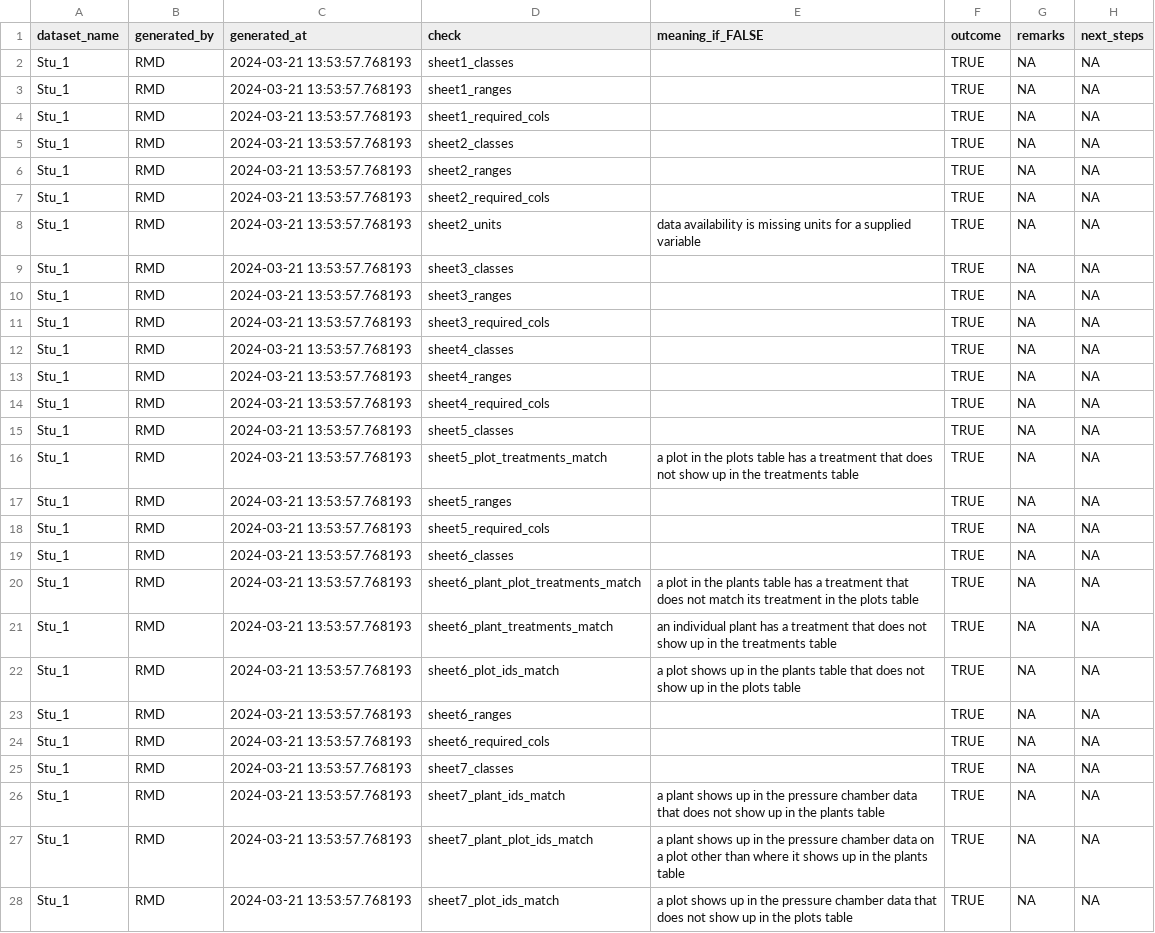
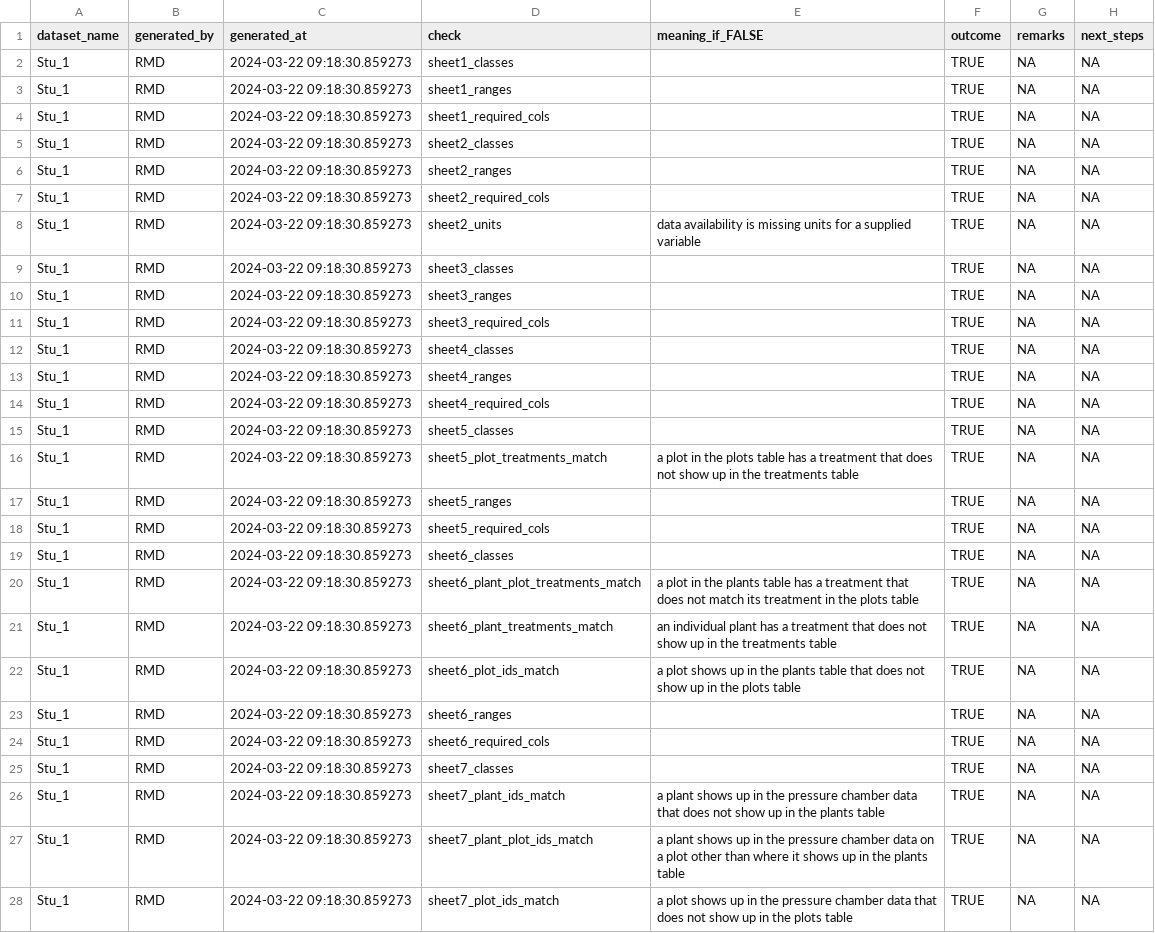
Before and after one commit to PSInetRCN/data-qa, a CSV file: checks/reports/Stu_1_results.csv, drawn as a sheet; only a part is shown; the diff covers the shown part only.

```diff
--- a/checks/reports/Stu_1_results.csv
+++ b/checks/reports/Stu_1_results.csv
@@ -1,28 +1,28 @@
 "dataset_name","generated_by","generated_at","check","meaning_if_FALSE","outcome","remarks","next_steps"
-"Stu_1","RMD","2024-03-21 13:53:57.768193","sheet1_classes","",TRUE,NA,NA
-"Stu_1","RMD","2024-03-21 13:53:57.768193","sheet1_ranges","",TRUE,NA,NA
-"Stu_1","RMD","2024-03-21 13:53:57.768193","sheet1_required_cols","",TRUE,NA,NA
-"Stu_1","RMD","2024-03-21 13:53:57.768193","sheet2_classes","",TRUE,NA,NA
-"Stu_1","RMD","2024-03-21 13:53:57.768193","sheet2_ranges","",TRUE,NA,NA
-"Stu_1","RMD","2024-03-21 13:53:57.768193","sheet2_required_cols","",TRUE,NA,NA
-"Stu_1","RMD","2024-03-21 13:53:57.768193","sheet2_units","data availability is missing units for a supplied variable",TRUE,NA,NA
-"Stu_1","RMD","2024-03-21 13:53:57.768193","sheet3_classes","",TRUE,NA,NA
-"Stu_1","RMD","2024-03-21 13:53:57.768193","sheet3_ranges","",TRUE,NA,NA
-"Stu_1","RMD","2024-03-21 13:53:57.768193","sheet3_required_cols","",TRUE,NA,NA
-"Stu_1","RMD","2024-03-21 13:53:57.768193","sheet4_classes","",TRUE,NA,NA
-"Stu_1","RMD","2024-03-21 13:53:57.768193","sheet4_ranges","",TRUE,NA,NA
-"Stu_1","RMD","2024-03-21 13:53:57.768193","sheet4_required_cols","",TRUE,NA,NA
-"Stu_1","RMD","2024-03-21 13:53:57.768193","sheet5_classes","",TRUE,NA,NA
-"Stu_1","RMD","2024-03-21 13:53:57.768193","sheet5_plot_treatments_match","a plot in the plots table has a treatment that does not show up in the treatments table",TRUE,NA,NA
-"Stu_1","RMD","2024-03-21 13:53:57.768193","sheet5_ranges","",TRUE,NA,NA
-"Stu_1","RMD","2024-03-21 13:53:57.768193","sheet5_required_cols","",TRUE,NA,NA
-"Stu_1","RMD","2024-03-21 13:53:57.768193","sheet6_classes","",TRUE,NA,NA
-"Stu_1","RMD","2024-03-21 13:53:57.768193","sheet6_plant_plot_treatments_match","a plot in the plants table has a treatment that does not match its treatment in the plots table",TRUE,NA,NA
-"Stu_1","RMD","2024-03-21 13:53:57.768193","sheet6_plant_treatments_match","an individual plant has a treatment that does not show up in the treatments table",TRUE,NA,NA
-"Stu_1","RMD","2024-03-21 13:53:57.768193","sheet6_plot_ids_match","a plot shows up in the plants table that does not show up in the plots table",TRUE,NA,NA
-"Stu_1","RMD","2024-03-21 13:53:57.768193","sheet6_ranges","",TRUE,NA,NA
-"Stu_1","RMD","2024-03-21 13:53:57.768193","sheet6_required_cols","",TRUE,NA,NA
-"Stu_1","RMD","2024-03-21 13:53:57.768193","sheet7_classes","",TRUE,NA,NA
-"Stu_1","RMD","2024-03-21 13:53:57.768193","sheet7_plant_ids_match","a plant shows up in the pressure chamber data that does not show up in the plants table",TRUE,NA,NA
-"Stu_1","RMD","2024-03-21 13:53:57.768193","sheet7_plant_plot_ids_match","a plant shows up in the pressure chamber data on a plot other than where it shows up in the plants table",TRUE,NA,NA
-"Stu_1","RMD","2024-03-21 13:53:57.768193","sheet7_plot_ids_match","a plot shows up in the pressure chamber data that does not show up in the plots table",TRUE,NA,NA
+"Stu_1","RMD","2024-03-22 09:18:30.859273","sheet1_classes","",TRUE,NA,NA
+"Stu_1","RMD","2024-03-22 09:18:30.859273","sheet1_ranges","",TRUE,NA,NA
+"Stu_1","RMD","2024-03-22 09:18:30.859273","sheet1_required_cols","",TRUE,NA,NA
+"Stu_1","RMD","2024-03-22 09:18:30.859273","sheet2_classes","",TRUE,NA,NA
+"Stu_1","RMD","2024-03-22 09:18:30.859273","sheet2_ranges","",TRUE,NA,NA
+"Stu_1","RMD","2024-03-22 09:18:30.859273","sheet2_required_cols","",TRUE,NA,NA
+"Stu_1","RMD","2024-03-22 09:18:30.859273","sheet2_units","data availability is missing units for a supplied variable",TRUE,NA,NA
+"Stu_1","RMD","2024-03-22 09:18:30.859273","sheet3_classes","",TRUE,NA,NA
+"Stu_1","RMD","2024-03-22 09:18:30.859273","sheet3_ranges","",TRUE,NA,NA
+"Stu_1","RMD","2024-03-22 09:18:30.859273","sheet3_required_cols","",TRUE,NA,NA
+"Stu_1","RMD","2024-03-22 09:18:30.859273","sheet4_classes","",TRUE,NA,NA
+"Stu_1","RMD","2024-03-22 09:18:30.859273","sheet4_ranges","",TRUE,NA,NA
+"Stu_1","RMD","2024-03-22 09:18:30.859273","sheet4_required_cols","",TRUE,NA,NA
+"Stu_1","RMD","2024-03-22 09:18:30.859273","sheet5_classes","",TRUE,NA,NA
+"Stu_1","RMD","2024-03-22 09:18:30.859273","sheet5_plot_treatments_match","a plot in the plots table has a treatment that does not show up in the treatments table",TRUE,NA,NA
+"Stu_1","RMD","2024-03-22 09:18:30.859273","sheet5_ranges","",TRUE,NA,NA
+"Stu_1","RMD","2024-03-22 09:18:30.859273","sheet5_required_cols","",TRUE,NA,NA
+"Stu_1","RMD","2024-03-22 09:18:30.859273","sheet6_classes","",TRUE,NA,NA
+"Stu_1","RMD","2024-03-22 09:18:30.859273","sheet6_plant_plot_treatments_match","a plot in the plants table has a treatment that does not match its treatment in the plots table",TRUE,NA,NA
+"Stu_1","RMD","2024-03-22 09:18:30.859273","sheet6_plant_treatments_match","an individual plant has a treatment that does not show up in the treatments table",TRUE,NA,NA
+"Stu_1","RMD","2024-03-22 09:18:30.859273","sheet6_plot_ids_match","a plot shows up in the plants table that does not show up in the plots table",TRUE,NA,NA
+"Stu_1","RMD","2024-03-22 09:18:30.859273","sheet6_ranges","",TRUE,NA,NA
+"Stu_1","RMD","2024-03-22 09:18:30.859273","sheet6_required_cols","",TRUE,NA,NA
+"Stu_1","RMD","2024-03-22 09:18:30.859273","sheet7_classes","",TRUE,NA,NA
+"Stu_1","RMD","2024-03-22 09:18:30.859273","sheet7_plant_ids_match","a plant shows up in the pressure chamber data that does not show up in the plants table",TRUE,NA,NA
+"Stu_1","RMD","2024-03-22 09:18:30.859273","sheet7_plant_plot_ids_match","a plant shows up in the pressure chamber data on a plot other than where it shows up in the plants table",TRUE,NA,NA
+"Stu_1","RMD","2024-03-22 09:18:30.859273","sheet7_plot_ids_match","a plot shows up in the pressure chamber data that does not show up in the plots table",TRUE,NA,NA
```
Also changed, not shown: 21 edited cells elsewhere in this file, checks/expectations/02_data_description.csv, checks/reports/ARG_MAZ_results.csv, 50 other files.
